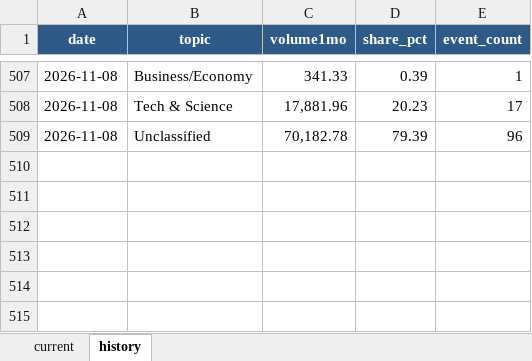
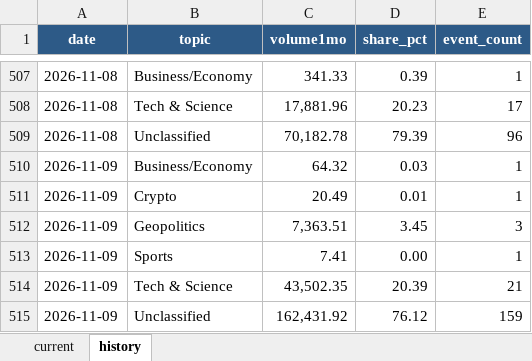
Before and after one commit to meiyaobuyao123-hash/testchatgpthybrid, an Excel workbook: docs/data/kalshi_cumulative_topic_share.xlsx, sheet history, drawn as a sheet; only a part is shown, gaps mark what is left out; values as stored, in another font and other column widths than the file's, no borders; the diff names each change by its address in the sheet, - before the commit and + after, or states it on an @@ line.

```diff
--- a/docs/data/kalshi_cumulative_topic_share.xlsx (sheet history)
+++ b/docs/data/kalshi_cumulative_topic_share.xlsx (sheet history)
+row 510: 2026-11-09 | Business/Economy | 64.32 | 0.03 | 1
+row 511: 2026-11-09 | Crypto | 20.49 | 0.01 | 1
+row 512: 2026-11-09 | Geopolitics | 7,363.51 | 3.45 | 3
+row 513: 2026-11-09 | Sports | 7.41 | 0.00 | 1
+row 514: 2026-11-09 | Tech & Science | 43,502.35 | 20.39 | 21
+row 515: 2026-11-09 | Unclassified | 162,431.92 | 76.12 | 159
```
Also changed, not shown: sheet current, docs/data/polymarket_30d_topic_share.xlsx, 8 other files.
